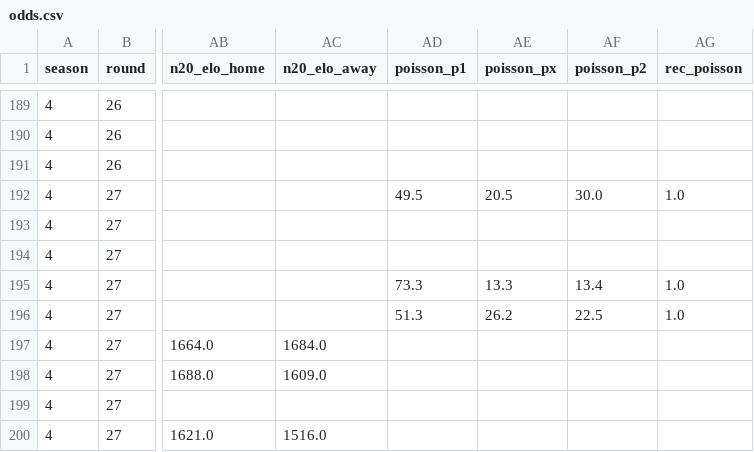
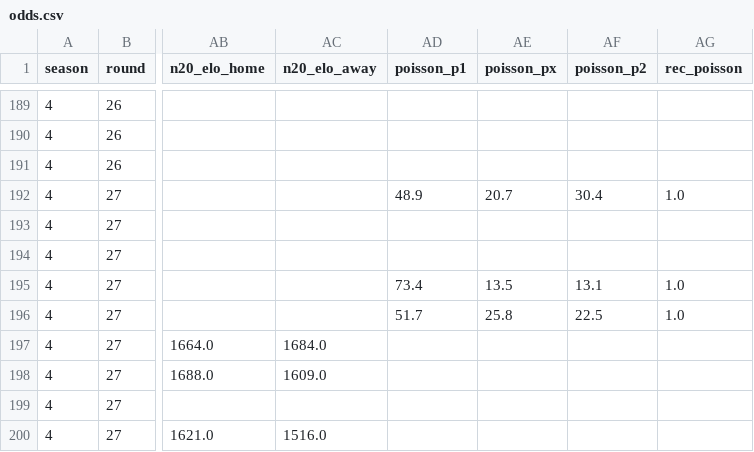
Before and after one commit to Stenner93/Odds, a CSV file: data/odds.csv, drawn as a sheet; only a part is shown, gaps mark what is left out; the diff names each change by its address in the sheet, - before the commit and + after, or states it on an @@ line.

```diff
--- a/data/odds.csv
+++ b/data/odds.csv
-AD192 (poisson_p1): 49.5
+AD192 (poisson_p1): 48.9
-AE192 (poisson_px): 20.5
+AE192 (poisson_px): 20.7
-AF192 (poisson_p2): 30.0
+AF192 (poisson_p2): 30.4
-AD195 (poisson_p1): 73.3
+AD195 (poisson_p1): 73.4
-AE195 (poisson_px): 13.3
+AE195 (poisson_px): 13.5
-AF195 (poisson_p2): 13.4
+AF195 (poisson_p2): 13.1
-AD196 (poisson_p1): 51.3
+AD196 (poisson_p1): 51.7
-AE196 (poisson_px): 26.2
+AE196 (poisson_px): 25.8
```
Also changed, not shown: data/points.csv, data/weekly_matches.csv, 1 other file.
